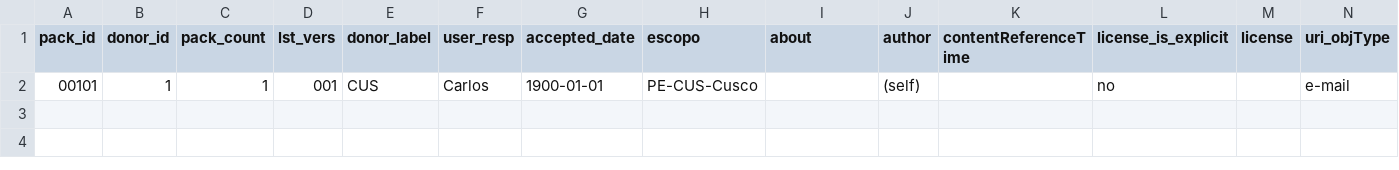
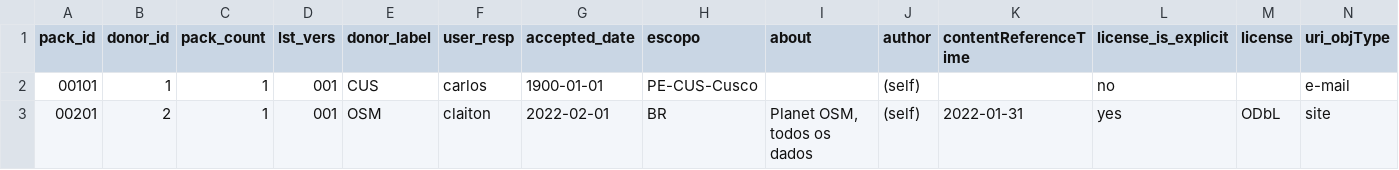
Before and after one commit to digital-guard/preserv-PE, a CSV file: data/donatedPack.csv, drawn as a sheet; only a part is shown; rows hold the shown columns only; the diff names each change by its address in the sheet, - before the commit and + after, or states it on an @@ line.

Commit message:
OSM data.

```diff
--- a/data/donatedPack.csv
+++ b/data/donatedPack.csv
-F2 (user_resp): Carlos
+F2 (user_resp): carlos
+row 3: 00201 | 2 | 1 | 001 | OSM | claiton | 2022-02-01 | BR | Planet OSM, todos os dados | (self) | 2022-01-31 | yes | ODbL | site
```
Also changed, not shown: data/CUS/jurisdictionLevel6.csv, 5 other files.
